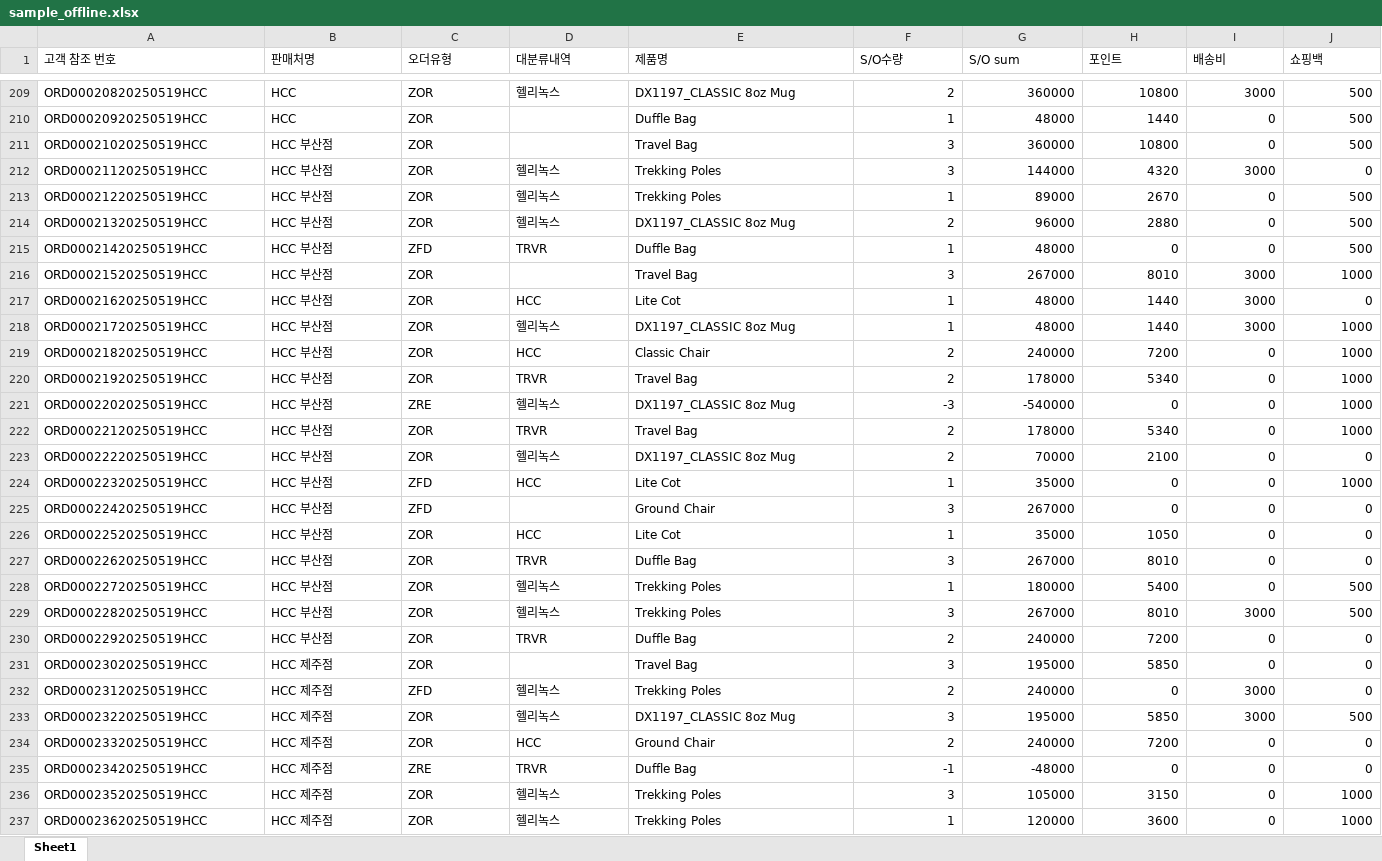
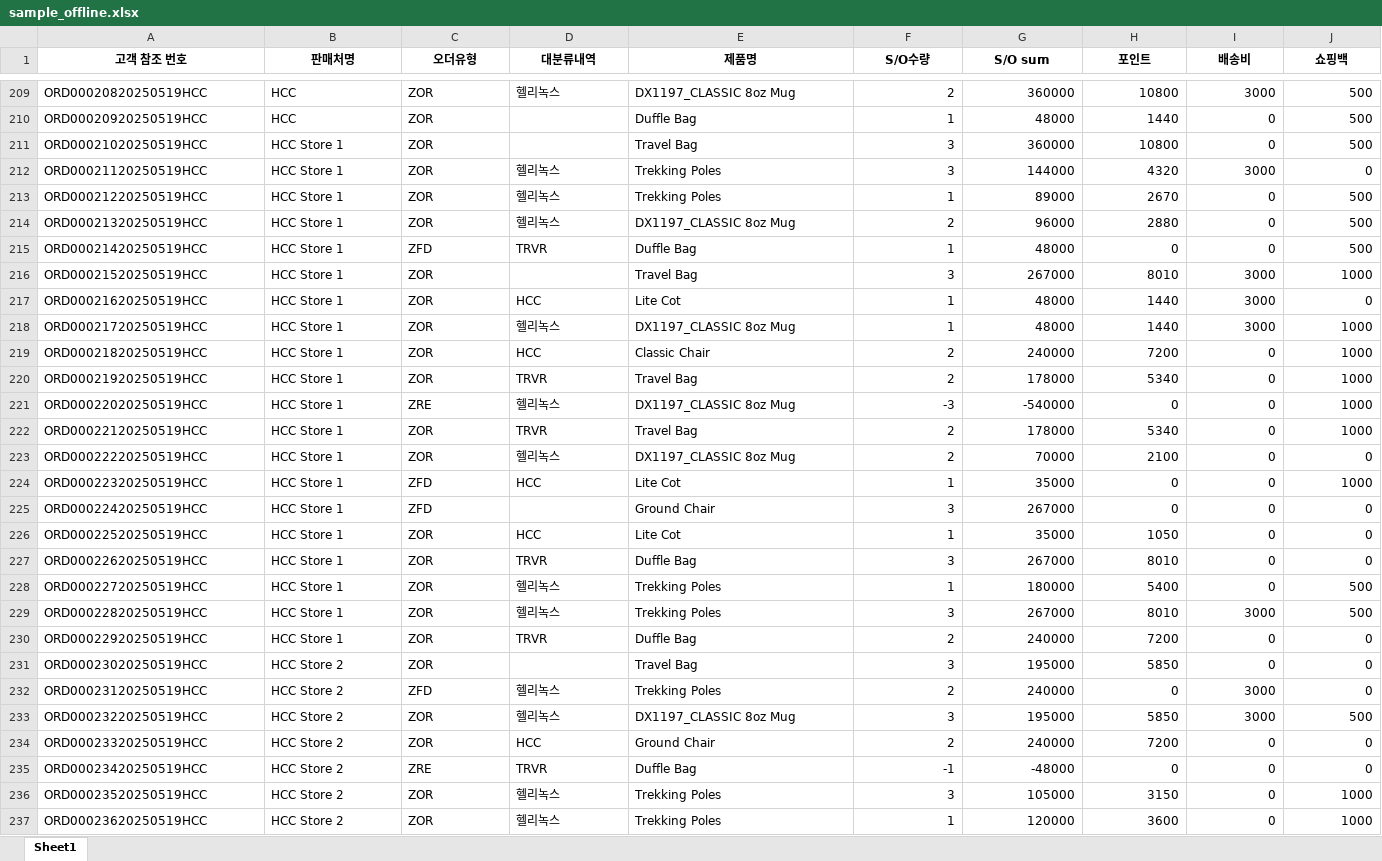
Before and after one commit to kieokkim/sales-coach, an Excel workbook: data/sample_offline.xlsx, sheet Sheet1, drawn as a sheet; only a part is shown, gaps mark what is left out; values as stored, in another font and other column widths than the file's, no borders; the diff covers the shown part only; the diff names each change by its address in the sheet, - before the commit and + after, or states it on an @@ line.

```diff
--- a/data/sample_offline.xlsx (sheet Sheet1)
+++ b/data/sample_offline.xlsx (sheet Sheet1)
@@ A1:J1 bold: off → on, alignment: left → center @@
-B211:B230 (판매처명): HCC 부산점
+B211:B230 (판매처명): HCC Store 1
-B231:B237 (판매처명): HCC 제주점
+B231:B237 (판매처명): HCC Store 2
```
Also changed, not shown: 125 edited cells and cell formats elsewhere in this sheet, data/sample_offline_3months.xlsx, 8 other files.
